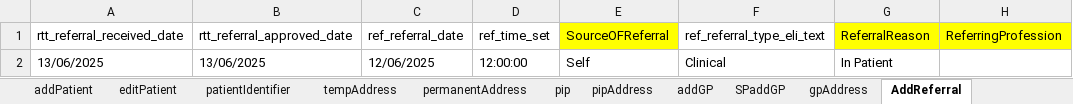
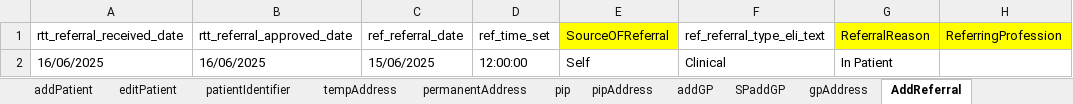
Before and after one commit to manojvyavahare27/ReleaseC4Automation, an Excel workbook: ExcelFiles/ReferralDomain.xlsx, sheet AddReferral, drawn as a sheet; only a part is shown; values as stored, in another font and other column widths than the file's, no borders; the diff names each change by its address in the sheet, - before the commit and + after, or states it on an @@ line.

Commit message:
referral excel change

```diff
--- a/ExcelFiles/ReferralDomain.xlsx (sheet AddReferral)
+++ b/ExcelFiles/ReferralDomain.xlsx (sheet AddReferral)
-A2 (rtt_referral_received_date): 13/06/2025
+A2 (rtt_referral_received_date): 16/06/2025
-B2 (rtt_referral_approved_date): 13/06/2025
+B2 (rtt_referral_approved_date): 16/06/2025
-C2 (ref_referral_date): 12/06/2025
+C2 (ref_referral_date): 15/06/2025
```
Also changed, not shown: sheet serviceReferral, sheet rejectedReferral, sheet patientIdentifier, sheet acceptedReferral, sheet editPatient, sheet addPatient.
